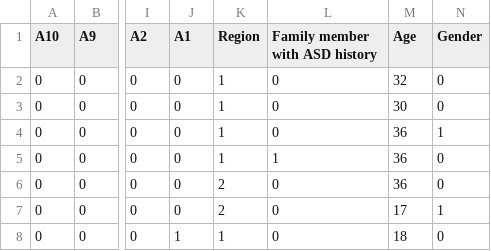
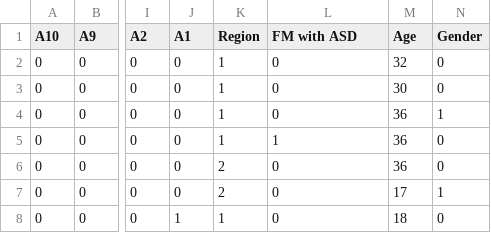
Before and after one commit to jamalcse/dataset, a CSV file: AutismSaudi.csv, drawn as a sheet; only a part is shown, gaps mark what is left out; the diff names each change by its address in the sheet, - before the commit and + after, or states it on an @@ line.

Commit message:
Update AutismSaudi.csv

```diff
--- a/AutismSaudi.csv
+++ b/AutismSaudi.csv
-L1: Family member with ASD history
+L1: FM with ASD
```
